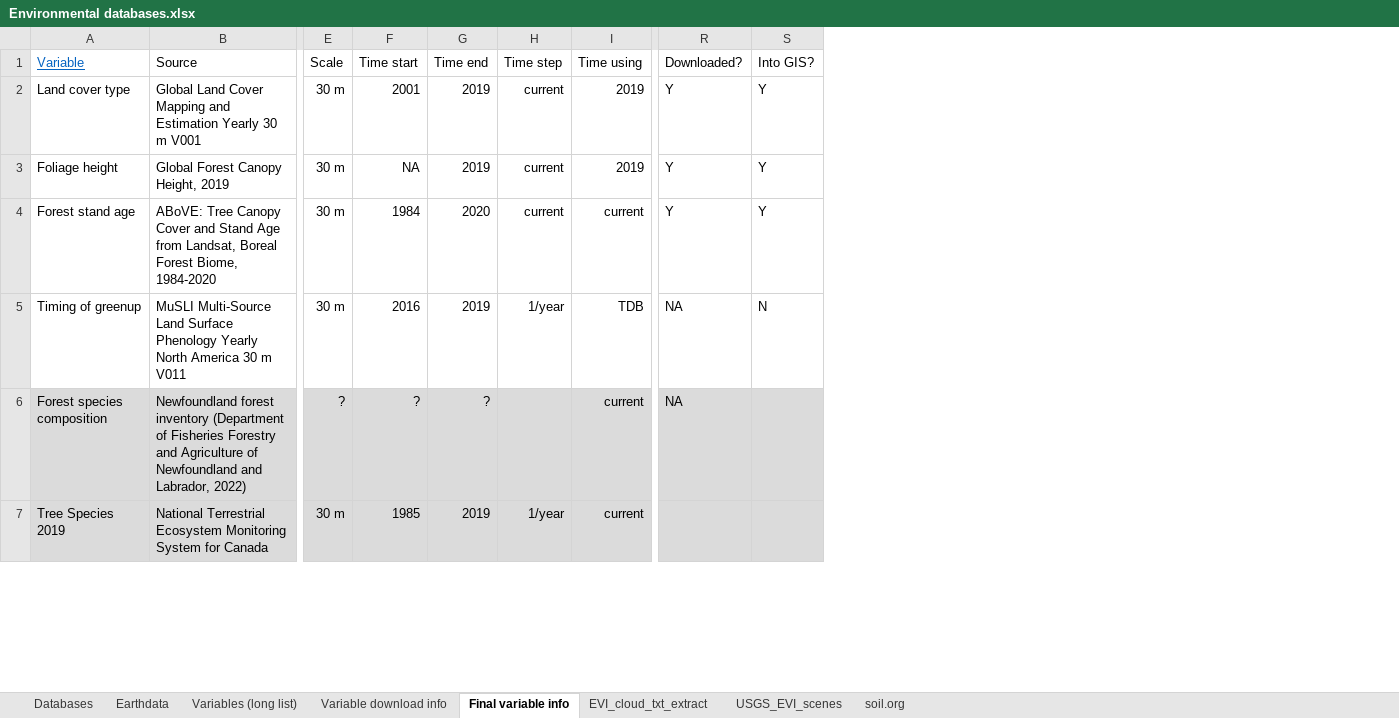
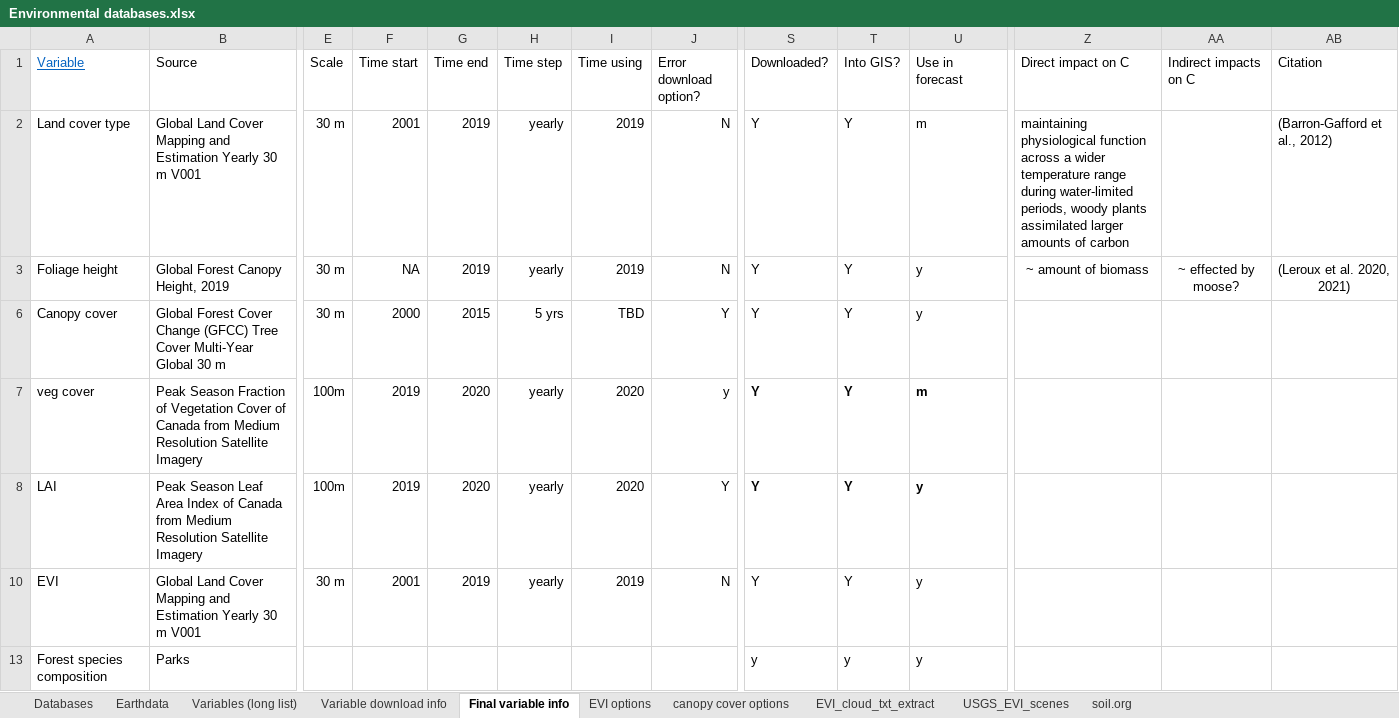
Before and after one commit to emmwilson/C_forecasting_NL, an Excel workbook: Environmental_datasets/Environmental databases.xlsx, sheet Final variable info, drawn as a sheet; only a part is shown, gaps mark what is left out; values as stored, in another font and other column widths than the file's, no borders; conditional formats not drawn; removed rows and columns are numbered as before the commit, all else as after; rows hold the shown columns only; the diff covers the shown part only; the diff names each change by its address in the sheet, - before the commit and + after, or states it on an @@ line.

```diff
--- a/Environmental_datasets/Environmental databases.xlsx (sheet Final variable info)
+++ b/Environmental_datasets/Environmental databases.xlsx (sheet Final variable info)
+sheet tab: EVI options
+sheet tab: canopy cover options
+column J (Error download option?), rows 2-3: N | N
+column U (Use in forecast), rows 2-3: m | y; row 13: y
+column Z (Direct impact on C), rows 2-3: maintaining physiological function across a wider temperature range during water-limited periods, woody plants assimilated larger amounts of carbon | ~ amount of biomass
+column AA (Indirect impacts on C), row 3: ~ effected by moose?
+column AB (Citation), rows 2-3: (Barron-Gafford et al., 2012) | (Leroux et al. 2020, 2021)
-H2:H3 (Time step): current
+H2:H3 (Time step): yearly
-row 4: Forest stand age | ABoVE: Tree Canopy Cover and Stand Age from Landsat, Boreal Forest Biome, 1984-2020 | 30 m | 1984 | 2020 | current | current | Y | Y
-row 5: Timing of greenup | MuSLI Multi-Source Land Surface Phenology Yearly North America 30 m V011 | 30 m | 2016 | 2019 | 1/year | TDB | NA | N
+row 6: Canopy cover | Global Forest Cover Change (GFCC) Tree Cover Multi-Year Global 30 m | 30 m | 2000 | 2015 | 5 yrs | TBD | Y | Y | Y | y
+row 7: veg cover | Peak Season Fraction of Vegetation Cover of Canada from Medium Resolution Satellite Imagery | 100m | 2019 | 2020 | yearly | 2020 | y | Y | Y | m
+row 8: LAI | Peak Season Leaf Area Index of Canada from Medium Resolution Satellite Imagery | 100m | 2019 | 2020 | yearly | 2020 | Y | Y | Y | y
+row 10: EVI | Global Land Cover Mapping and Estimation Yearly 30 m V001 | 30 m | 2001 | 2019 | yearly | 2019 | N | Y | Y | y
-A13:I13 fill: #DBDBDB
+A13:I13 fill: none
-B13 (Source): Newfoundland forest inventory (Department of Fisheries Forestry and Agriculture of Newfoundland and Labrador, 2022)
+B13 (Source): Parks
-E13 (Scale): ?
+E13 (Scale): (empty)
-F13 (Time start): ?
+F13 (Time start): (empty)
-G13 (Time end): ?
+G13 (Time end): (empty)
-I13 (Time using): current
+I13 (Time using): (empty)
-S13:T13 fill: #DBDBDB
+S13:T13 fill: none
-S13 (Downloaded?): NA
+S13 (Downloaded?): y
-T13 (Into GIS?): (empty)
+T13 (Into GIS?): y
-row 7: Tree Species 2019 | National Terrestrial Ecosystem Monitoring System for Canada | 30 m | 1985 | 2019 | 1/year | current
```
Also changed, not shown: 7 removed rows, 11 edited cells and cell formats elsewhere in this sheet, sheet Variable download info, formulas that keep their value, hidden cells, 3 other files.
